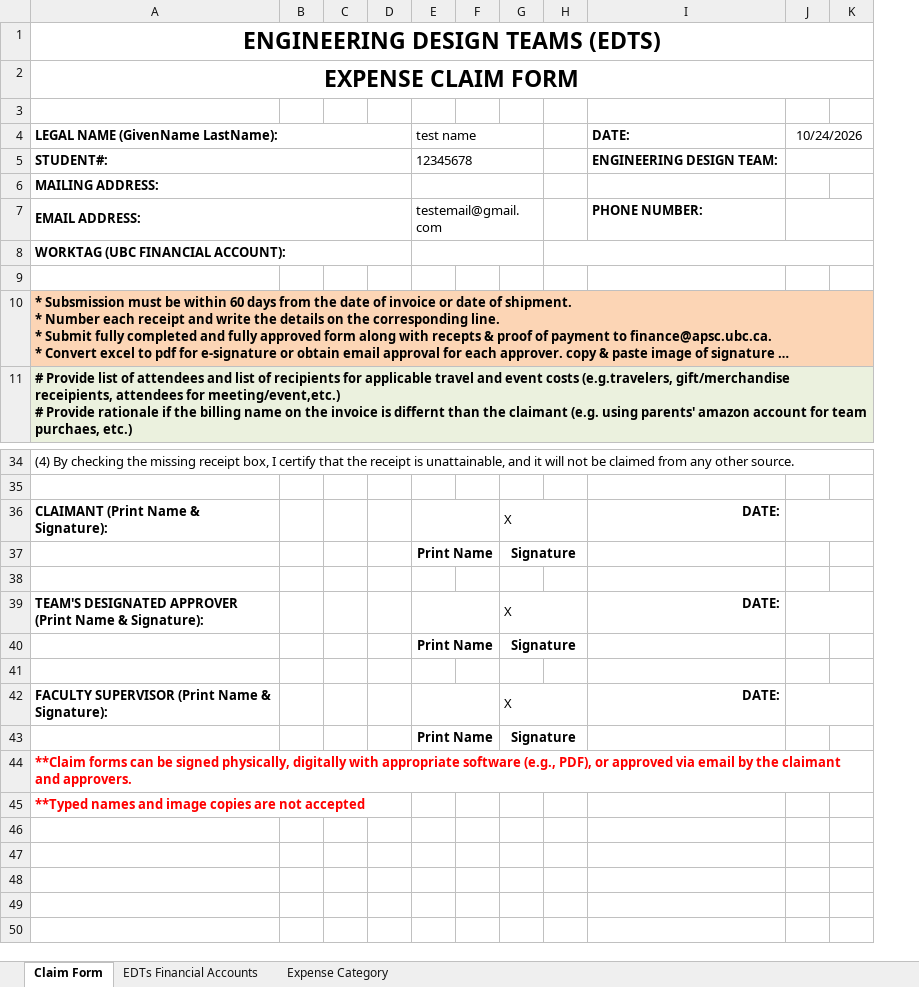
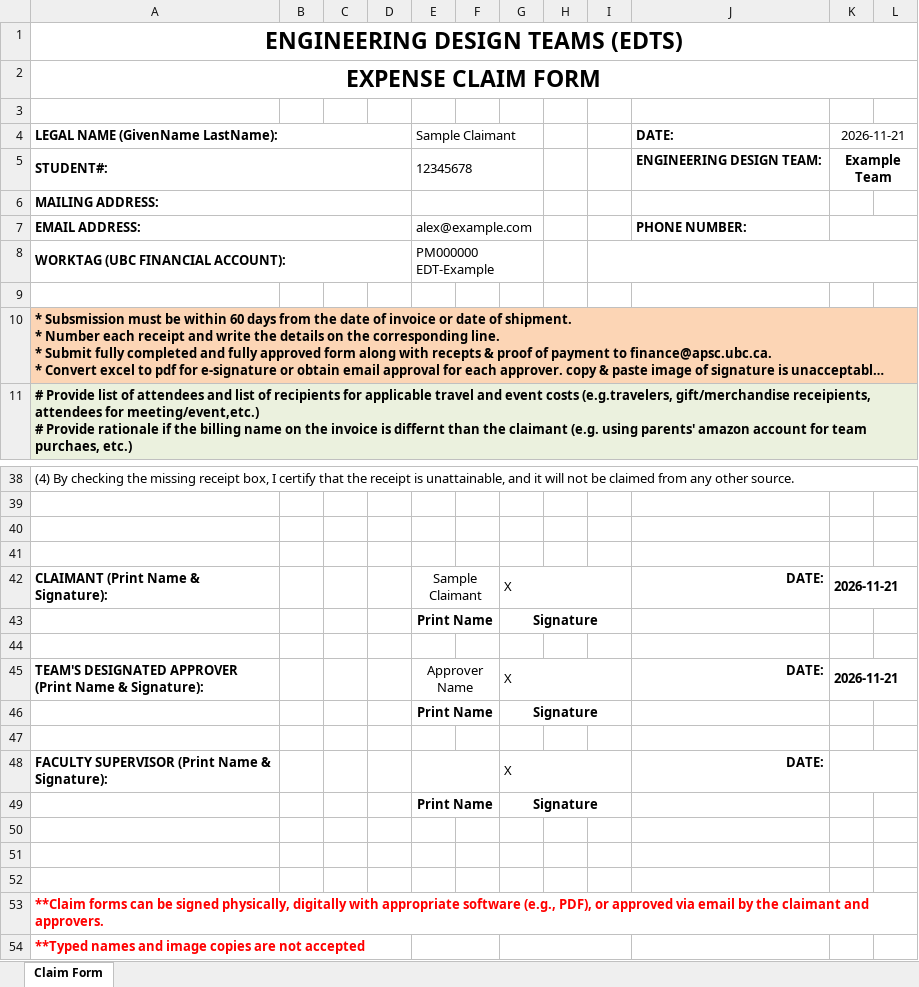
Before and after one commit to Shaunak0609/Expense-Claim-form-Automated-Pipeline, an Excel workbook: sample-output-10-purchases.xlsx, sheet Claim Form, drawn as a sheet; only a part is shown, gaps mark what is left out; long unchanged cells end in …; values as stored, in another font and other column widths than the file's, no borders; charts and pictures not drawn; removed rows and columns are numbered as before the commit, all else as after; the diff covers the shown part only; the diff names each change by its address in the sheet, - before the commit and + after, or states it on an @@ line.

```diff
--- a/sample-output-10-purchases.xlsx (sheet Claim Form)
+++ b/sample-output-10-purchases.xlsx (sheet Claim Form)
@@ sheet tab hidden: EDTs Financial Accounts @@
@@ sheet tab hidden: Expense Category @@
-column H, empty
+column H, empty
+column I, empty
-column K, empty
+column L, empty
-row 4: LEGAL NAME (GivenName LastName): |  |  |  | test name |  |  |  | DATE: | 10/24/2026
+row 4: LEGAL NAME (GivenName LastName): |  |  |  | Sample Claimant |  |  |  |  | DATE: | 2026-11-21
-K5: (empty)
+K5: Example Team
-E7: testemail@gmail.com
+E7: alex@example.com
-E8: (empty)
+E8: PM000000 EDT-Example
@@ column A renumbered between rows 14 and 51 @@
-row 40: CLAIMANT (Print Name & Signature): |  |  |  |  |  | X |  | DATE:
+row 40: (empty)
-E36:F36 merged
-G36:H36 merged
-J36:K36 merged
+row 41: (empty)
+row 42: CLAIMANT (Print Name & Signature): |  |  |  | Sample Claimant |  | X |  |  | DATE: | 2026-11-21
-E45: (empty)
+E45: Approver Name
-K45: (empty)
+K45: 2026-11-21
-A44:K44 merged
+row 52: (empty)
+row 53: **Claim forms can be signed physically, digitally with appropriate software (e.g., PDF), or approved via email by the claimant and approvers.
+row 54: **Typed names and image copies are not accepted
```
Also changed, not shown: 12 added rows, 8 removed rows, 13 edited cells and cell formats elsewhere in this sheet, charts or pictures, 3 other files.
